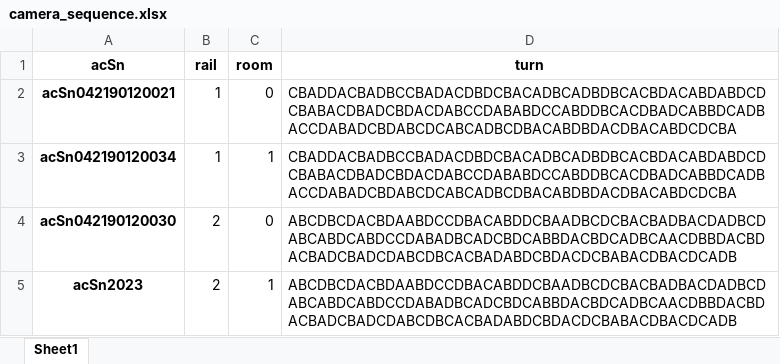
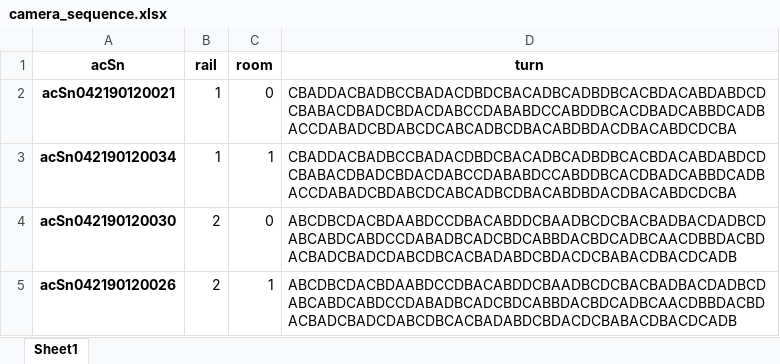
Before and after one commit to shengdong00/bee-box-cameras, an Excel workbook: camera_sequence.xlsx, sheet Sheet1, drawn as a sheet; values as stored, in another font and other column widths than the file's, no borders; the diff names each change by its address in the sheet, - before the commit and + after, or states it on an @@ line.

Commit message:
add new cam

```diff
--- a/camera_sequence.xlsx (sheet Sheet1)
+++ b/camera_sequence.xlsx (sheet Sheet1)
-A5 (acSn): acSn2023
+A5 (acSn): acSn042190120026
```
